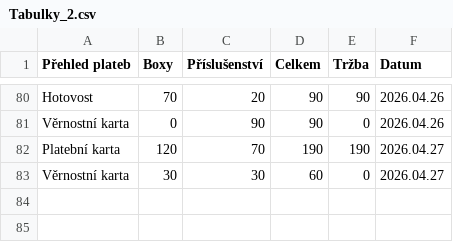
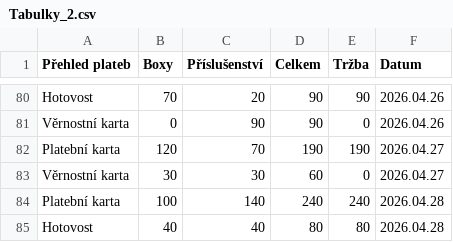
Before and after one commit to jfischer123/Grafana_1, a CSV file: Tabulky_2.csv, drawn as a sheet; only a part is shown, gaps mark what is left out; the diff names each change by its address in the sheet, - before the commit and + after, or states it on an @@ line.

```diff
--- a/Tabulky_2.csv
+++ b/Tabulky_2.csv
+row 84: Platební karta | 100 | 140 | 240 | 240 | 2026.04.28
+row 85: Hotovost | 40 | 40 | 80 | 80 | 2026.04.28
```
